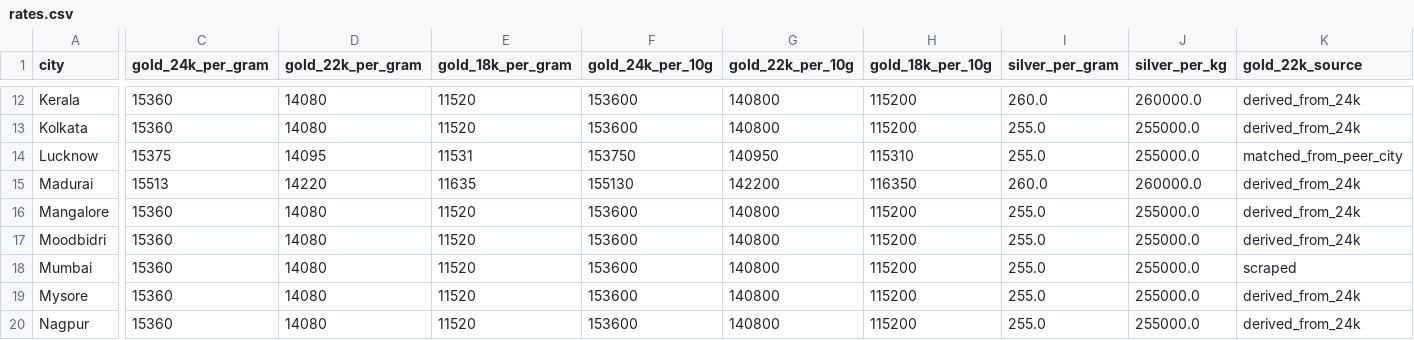
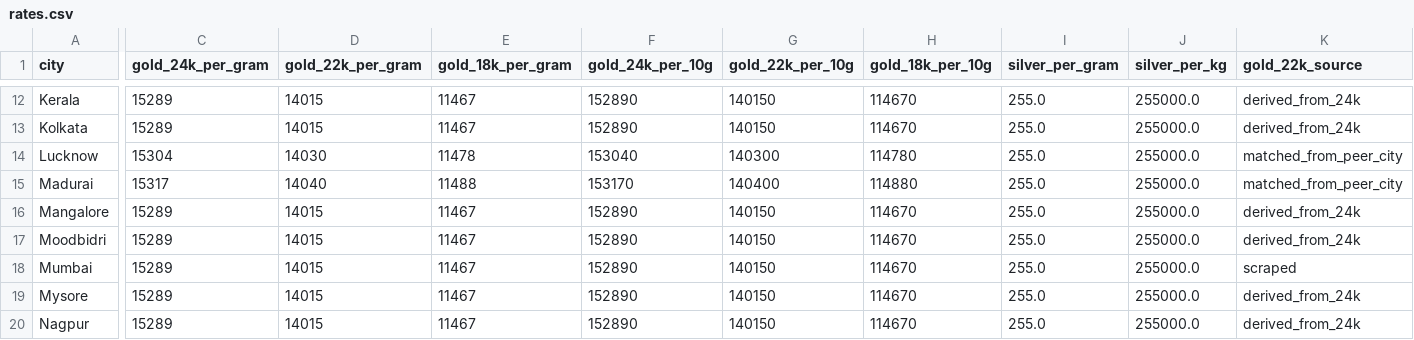
Before and after one commit to karteek15/gold-silver-rates, a CSV file: rates.csv, drawn as a sheet; only a part is shown, gaps mark what is left out; the diff covers the shown part only; the diff names each change by its address in the sheet, - before the commit and + after, or states it on an @@ line.

```diff
--- a/rates.csv
+++ b/rates.csv
-C12:C13 (gold_24k_per_gram): 15360
+C12:C13 (gold_24k_per_gram): 15289
-D12:D13 (gold_22k_per_gram): 14080
+D12:D13 (gold_22k_per_gram): 14015
-E12:E13 (gold_18k_per_gram): 11520
+E12:E13 (gold_18k_per_gram): 11467
-F12:F13 (gold_24k_per_10g): 153600
+F12:F13 (gold_24k_per_10g): 152890
-G12:G13 (gold_22k_per_10g): 140800
+G12:G13 (gold_22k_per_10g): 140150
-H12:H13 (gold_18k_per_10g): 115200
+H12:H13 (gold_18k_per_10g): 114670
-I12 (silver_per_gram): 260.0
+I12 (silver_per_gram): 255.0
-J12 (silver_per_kg): 260000.0
+J12 (silver_per_kg): 255000.0
-C14 (gold_24k_per_gram): 15375
+C14 (gold_24k_per_gram): 15304
-D14 (gold_22k_per_gram): 14095
+D14 (gold_22k_per_gram): 14030
-E14 (gold_18k_per_gram): 11531
+E14 (gold_18k_per_gram): 11478
-F14 (gold_24k_per_10g): 153750
+F14 (gold_24k_per_10g): 153040
-G14 (gold_22k_per_10g): 140950
+G14 (gold_22k_per_10g): 140300
-H14 (gold_18k_per_10g): 115310
+H14 (gold_18k_per_10g): 114780
-C15 (gold_24k_per_gram): 15513
+C15 (gold_24k_per_gram): 15317
-D15 (gold_22k_per_gram): 14220
+D15 (gold_22k_per_gram): 14040
-E15 (gold_18k_per_gram): 11635
+E15 (gold_18k_per_gram): 11488
-F15 (gold_24k_per_10g): 155130
+F15 (gold_24k_per_10g): 153170
-G15 (gold_22k_per_10g): 142200
+G15 (gold_22k_per_10g): 140400
-H15 (gold_18k_per_10g): 116350
+H15 (gold_18k_per_10g): 114880
-I15 (silver_per_gram): 260.0
+I15 (silver_per_gram): 255.0
-J15 (silver_per_kg): 260000.0
+J15 (silver_per_kg): 255000.0
-K15 (gold_22k_source): derived_from_24k
+K15 (gold_22k_source): matched_from_peer_city
-C16:C20 (gold_24k_per_gram): 15360
+C16:C20 (gold_24k_per_gram): 15289
-D16:D20 (gold_22k_per_gram): 14080
+D16:D20 (gold_22k_per_gram): 14015
-E16:E20 (gold_18k_per_gram): 11520
+E16:E20 (gold_18k_per_gram): 11467
-F16:F20 (gold_24k_per_10g): 153600
+F16:F20 (gold_24k_per_10g): 152890
-G16:G20 (gold_22k_per_10g): 140800
+G16:G20 (gold_22k_per_10g): 140150
-H16:H20 (gold_18k_per_10g): 115200
+H16:H20 (gold_18k_per_10g): 114670
```
Also changed, not shown: 139 edited cells elsewhere in this file, 1 other file.
